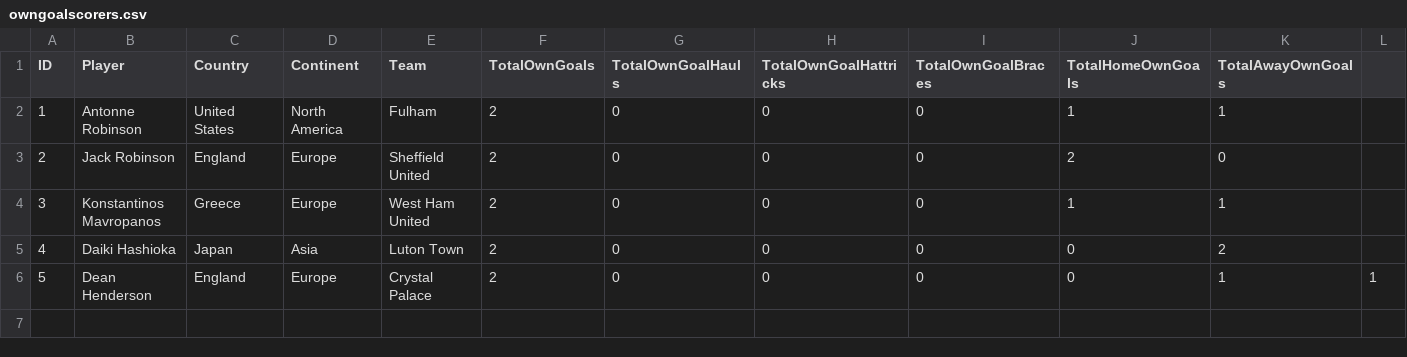
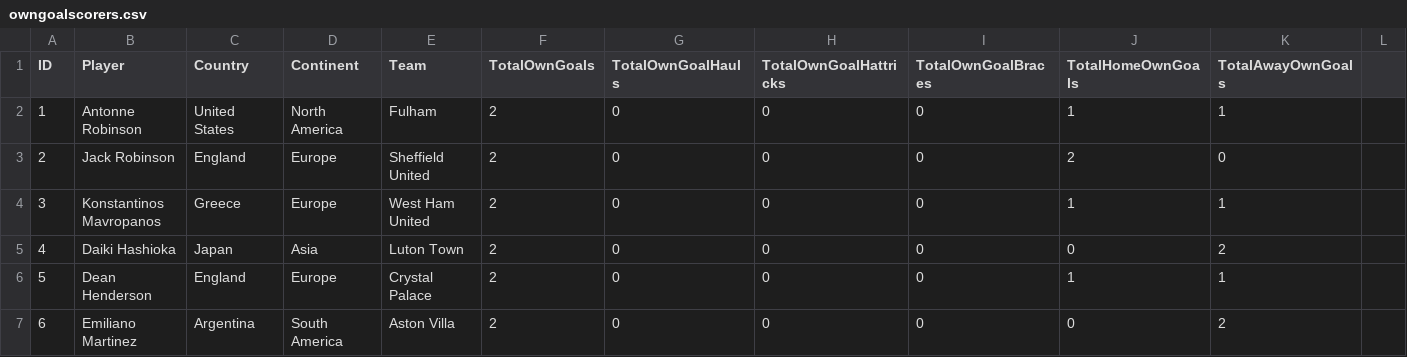
Before and after one commit to plcr9/Prem20232024, a CSV file: lib/owngoalscorers.csv, drawn as a sheet.

Commit message:
Update owngoalscorers.csv

```diff
--- a/lib/owngoalscorers.csv
+++ b/lib/owngoalscorers.csv
@@ -5,2 +5,3 @@ ID,Player,Country,Continent,Team,TotalOwnGoals,TotalOwnGoalHauls,TotalOwnGoalHat
 4,Daiki Hashioka,Japan,Asia,Luton Town,2,0,0,0,0,2
-5,Dean Henderson,England,Europe,Crystal Palace,2,0,0,0,0,1,1
+5,Dean Henderson,England,Europe,Crystal Palace,2,0,0,0,1,1
+6,Emiliano Martinez,Argentina,South America,Aston Villa,2,0,0,0,0,2
```
